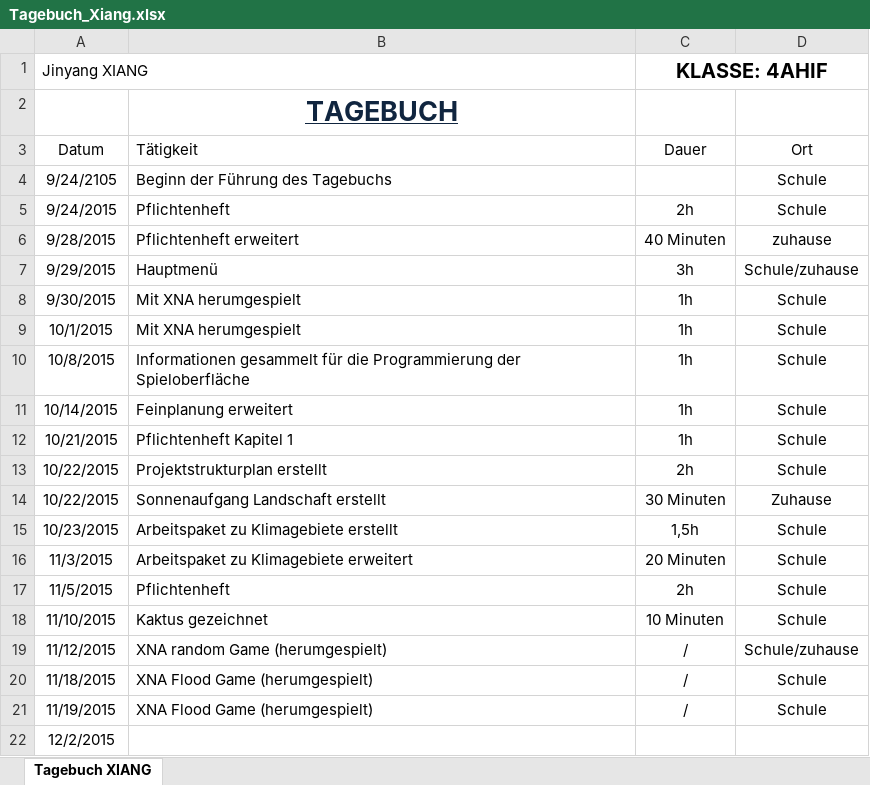
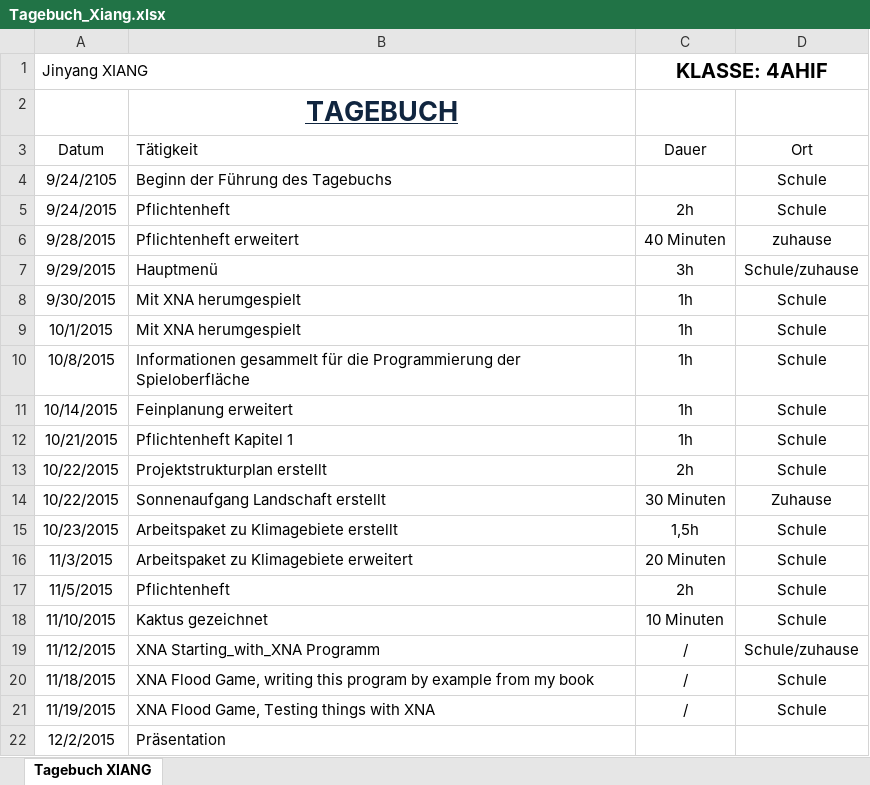
Before and after one commit to JinBack7/GrowIt, an Excel workbook: Tagebuch/Tagebuch_Xiang.xlsx, sheet Tagebuch XIANG, drawn as a sheet; values as stored, in another font and other column widths than the file's, no borders; the diff names each change by its address in the sheet, - before the commit and + after, or states it on an @@ line.

Commit message:
09.12.2015

```diff
--- a/Tagebuch/Tagebuch_Xiang.xlsx (sheet Tagebuch XIANG)
+++ b/Tagebuch/Tagebuch_Xiang.xlsx (sheet Tagebuch XIANG)
-B19 (Tätigkeit): XNA random Game (herumgespielt)
+B19 (Tätigkeit): XNA Starting_with_XNA Programm
-B20 (Tätigkeit): XNA Flood Game (herumgespielt)
+B20 (Tätigkeit): XNA Flood Game, writing this program by example from my book
-B21 (Tätigkeit): XNA Flood Game (herumgespielt)
+B21 (Tätigkeit): XNA Flood Game, Testing things with XNA
-B22 (Tätigkeit): (empty)
+B22 (Tätigkeit): Präsentation
```
